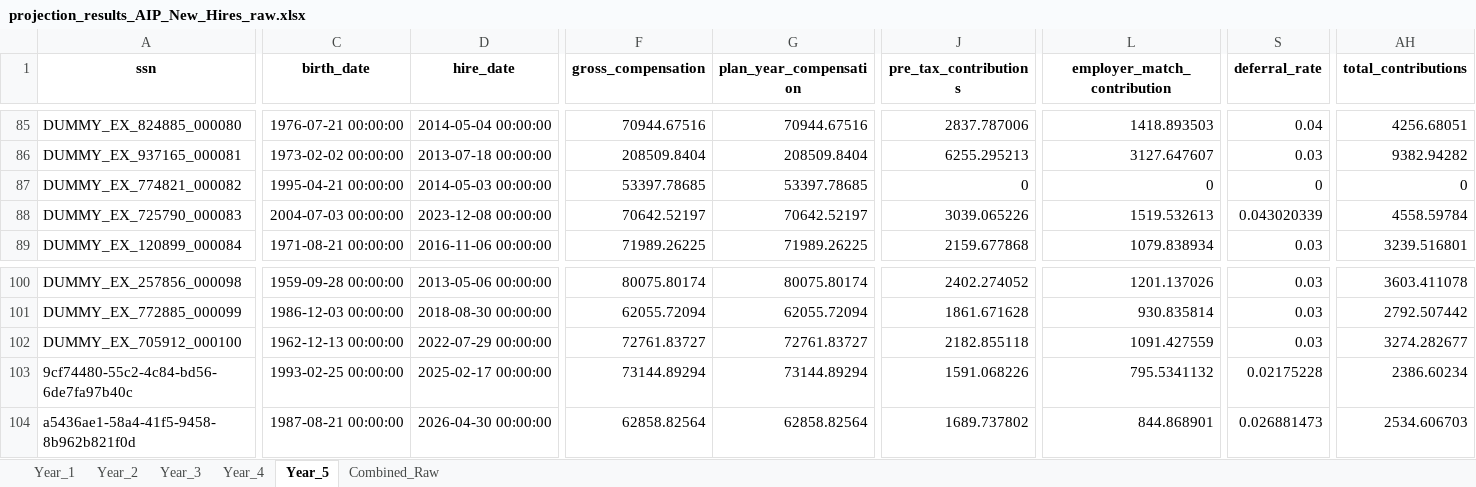
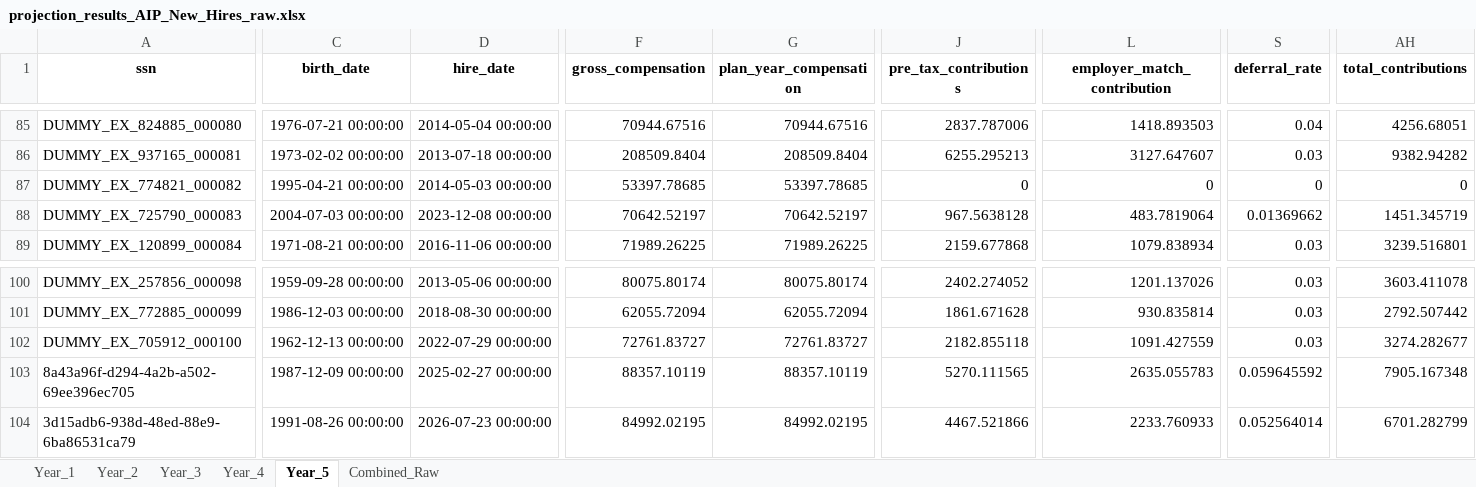
Before and after one commit to crzyc98/cost-model, an Excel workbook: projection_results_AIP_New_Hires_raw.xlsx, sheet Year_5, drawn as a sheet; only a part is shown, gaps mark what is left out; values as stored, in another font and other column widths than the file's, no borders; the diff covers the shown part only; the diff names each change by its address in the sheet, - before the commit and + after, or states it on an @@ line.

```diff
--- a/projection_results_AIP_New_Hires_raw.xlsx (sheet Year_5)
+++ b/projection_results_AIP_New_Hires_raw.xlsx (sheet Year_5)
-J88 (pre_tax_contributions): 3039.065226
+J88 (pre_tax_contributions): 967.5638128
-L88 (employer_match_contribution): 1519.532613
+L88 (employer_match_contribution): 483.7819064
-S88 (deferral_rate): 0.043020339
+S88 (deferral_rate): 0.01369662
-AH88 (total_contributions): 4558.59784
+AH88 (total_contributions): 1451.345719
-A103 (ssn): 9cf74480-55c2-4c84-bd56-6de7fa97b40c
+A103 (ssn): 8a43a96f-d294-4a2b-a502-69ee396ec705
-C103 (birth_date): 1993-02-25 00:00:00
+C103 (birth_date): 1987-12-09 00:00:00
-D103 (hire_date): 2025-02-17 00:00:00
+D103 (hire_date): 2025-02-27 00:00:00
-F103 (gross_compensation): 73144.89294
+F103 (gross_compensation): 88357.10119
-G103 (plan_year_compensation): 73144.89294
+G103 (plan_year_compensation): 88357.10119
-J103 (pre_tax_contributions): 1591.068226
+J103 (pre_tax_contributions): 5270.111565
-L103 (employer_match_contribution): 795.5341132
+L103 (employer_match_contribution): 2635.055783
-S103 (deferral_rate): 0.02175228
+S103 (deferral_rate): 0.059645592
-AH103 (total_contributions): 2386.60234
+AH103 (total_contributions): 7905.167348
-A104 (ssn): a5436ae1-58a4-41f5-9458-8b962b821f0d
+A104 (ssn): 3d15adb6-938d-48ed-88e9-6ba86531ca79
-C104 (birth_date): 1987-08-21 00:00:00
+C104 (birth_date): 1991-08-26 00:00:00
-D104 (hire_date): 2026-04-30 00:00:00
+D104 (hire_date): 2026-07-23 00:00:00
-F104 (gross_compensation): 62858.82564
+F104 (gross_compensation): 84992.02195
-G104 (plan_year_compensation): 62858.82564
+G104 (plan_year_compensation): 84992.02195
-J104 (pre_tax_contributions): 1689.737802
+J104 (pre_tax_contributions): 4467.521866
-L104 (employer_match_contribution): 844.868901
+L104 (employer_match_contribution): 2233.760933
-S104 (deferral_rate): 0.026881473
+S104 (deferral_rate): 0.052564014
-AH104 (total_contributions): 2534.606703
+AH104 (total_contributions): 6701.282799
```
Also changed, not shown: 5 added rows, 5 removed rows and 287 edited cells elsewhere in this sheet, sheet Combined_Raw, sheet Year_3, sheet Year_4, sheet Year_2, sheet Year_1, projection_results_AIP_All_Eligible.xlsx, projection_results_AIP_All_Eligible_raw.xlsx, 6 other files.
